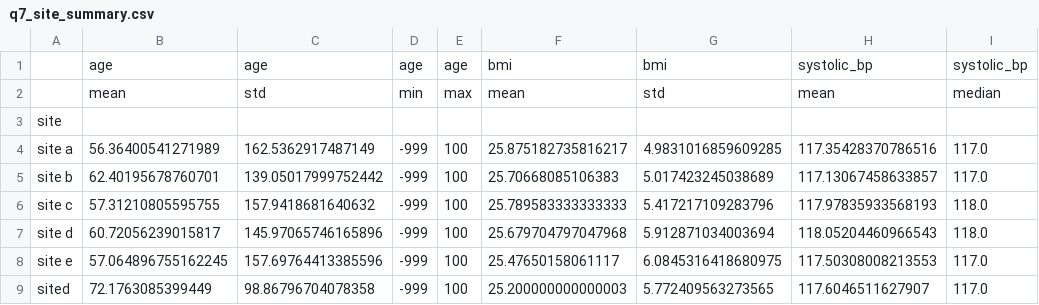
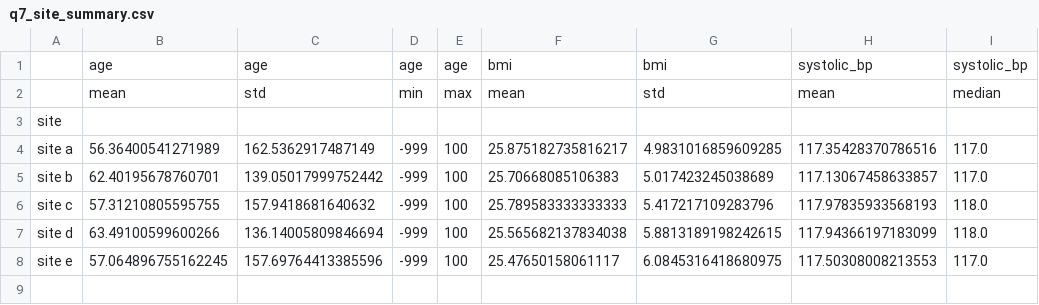
Before and after one commit to UCSF-DataSci/ds217-midterm-cshiu, a CSV file: output/q7_site_summary.csv, drawn as a sheet.

Commit message:
q7 v3 more data cleanup (weird typos)

```diff
--- a/output/q7_site_summary.csv
+++ b/output/q7_site_summary.csv
@@ -6,4 +6,3 @@ site b,62.40195678760701,139.05017999752442,-999,100,25.70668085106383,5.0174232
 site c,57.31210805595755,157.9418681640632,-999,100,25.789583333333333,5.417217109283796,117.97835933568193,118.0
-site d,60.72056239015817,145.97065746165896,-999,100,25.679704797047968,5.912871034003694,118.05204460966543,118.0
+site d,63.49100599600266,136.14005809846694,-999,100,25.565682137834038,5.8813189198242615,117.94366197183099,118.0
 site e,57.064896755162245,157.69764413385596,-999,100,25.47650158061117,6.0845316418680975,117.50308008213553,117.0
-sited,72.1763085399449,98.86796704078358,-999,100,25.200000000000003,5.772409563273565,117.6046511627907,117.0
```
Also changed, not shown: 4 other files.
